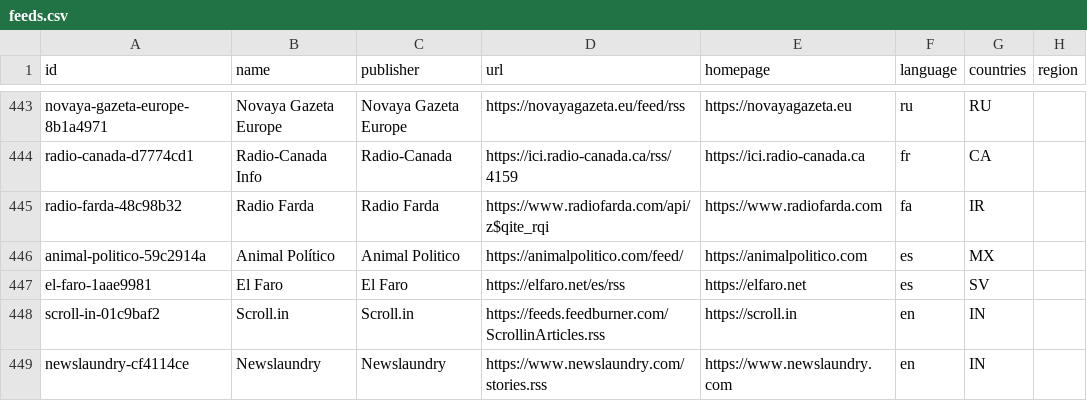
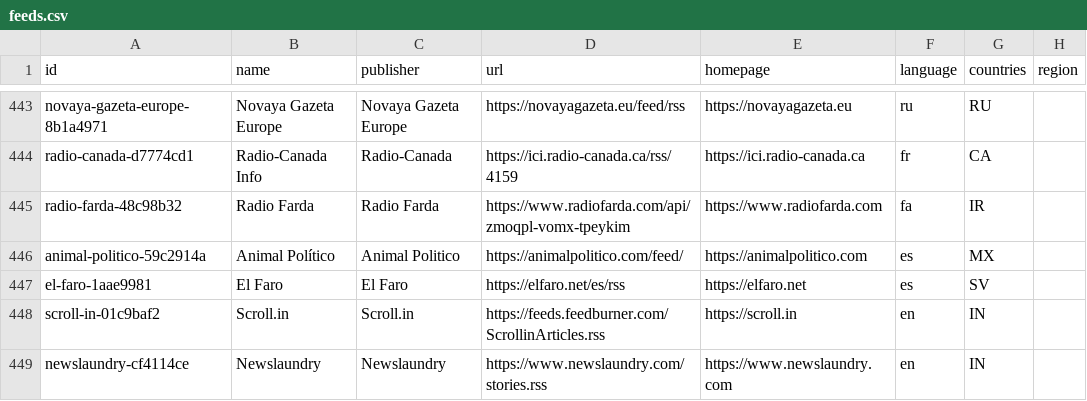
Before and after one commit to gitinamalive/giti-rss-registry, a CSV file: dist/feeds.csv, drawn as a sheet; only a part is shown, gaps mark what is left out; the diff names each change by its address in the sheet, - before the commit and + after, or states it on an @@ line.

Commit message:
fix(feeds): update Radio Farda feed URL

```diff
--- a/dist/feeds.csv
+++ b/dist/feeds.csv
-D445 (url): https://www.radiofarda.com/api/z$qite_rqi
+D445 (url): https://www.radiofarda.com/api/zmoqpl-vomx-tpeykim
```
Also changed, not shown: 13 other files.
